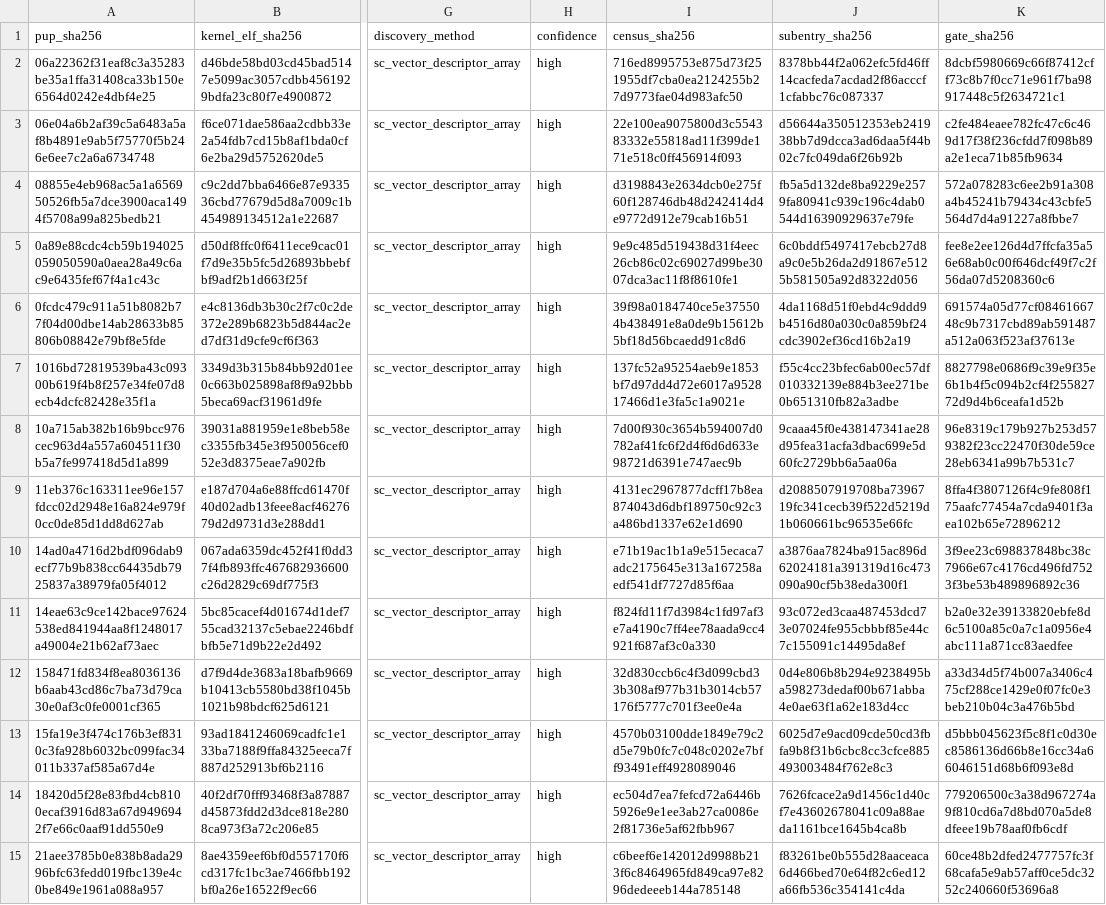
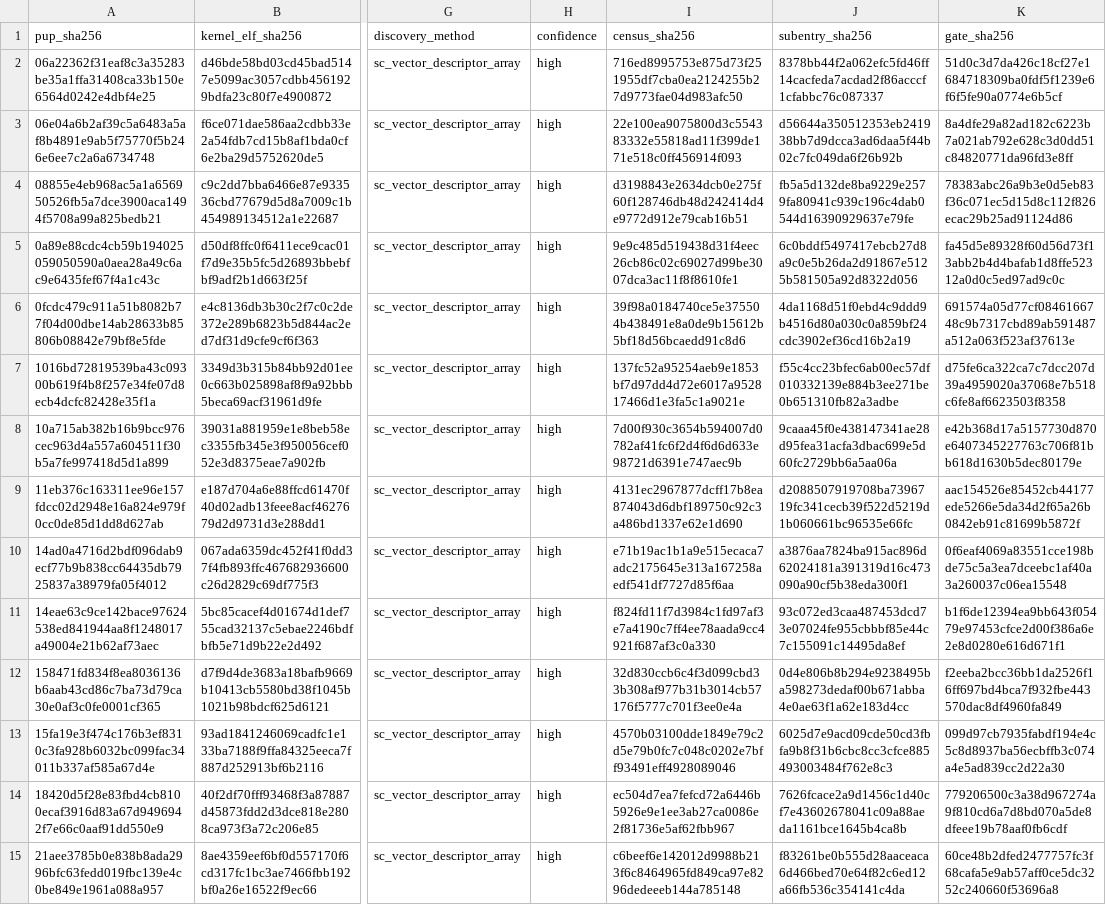
Before and after one commit to RoyalAce22/CellGov, a TSV file: docs/lv2/tables/kernel.tsv, drawn as a sheet; only a part is shown, gaps mark what is left out; the diff covers the shown part only; the diff names each change by its address in the sheet, - before the commit and + after, or states it on an @@ line.

Commit message:
docs(lv2): re-extract the capability gate rows with the classifier that follows entry thunks

```diff
--- a/docs/lv2/tables/kernel.tsv
+++ b/docs/lv2/tables/kernel.tsv
-K2 (gate_sha256): 8dcbf5980669c66f87412cff73c8b7f0cc71e961f7ba98917448c5f2634721c1
+K2 (gate_sha256): 51d0c3d7da426c18cf27e1684718309ba0fdf5f1239e6f6f5fe90a0774e6b5cf
-K3 (gate_sha256): c2fe484eaee782fc47c6c469d17f38f236cfdd7f098b89a2e1eca71b85fb9634
+K3 (gate_sha256): 8a4dfe29a82ad182c6223b7a021ab792e628c3d0dd51c84820771da96fd3e8ff
-K4 (gate_sha256): 572a078283c6ee2b91a308a4b45241b79434c43cbfe5564d7d4a91227a8fbbe7
+K4 (gate_sha256): 78383abc26a9b3e0d5eb83f36c071ec5d15d8c112f826ecac29b25ad91124d86
-K5 (gate_sha256): fee8e2ee126d4d7ffcfa35a56e68ab0c00f646dcf49f7c2f56da07d5208360c6
+K5 (gate_sha256): fa45d5e89328f60d56d73f13abb2b4d4bafab1d8ffe52312a0d0c5ed97ad9c0c
-K7 (gate_sha256): 8827798e0686f9c39e9f35e6b1b4f5c094b2cf4f25582772d9d4b6ceafa1d52b
+K7 (gate_sha256): d75fe6ca322ca7c7dcc207d39a4959020a37068e7b518c6fe8af6623503f8358
-K8 (gate_sha256): 96e8319c179b927b253d579382f23cc22470f30de59ce28eb6341a99b7b531c7
+K8 (gate_sha256): e42b368d17a5157730d870e6407345227763c706f81bb618d1630b5dec80179e
-K9 (gate_sha256): 8ffa4f3807126f4c9fe808f175aafc77454a7cda9401f3aea102b65e72896212
+K9 (gate_sha256): aac154526e85452cb44177ede5266e5da34d2f65a26b0842eb91c81699b5872f
-K10 (gate_sha256): 3f9ee23c698837848bc38c7966e67c4176cd496fd7523f3be53b489896892c36
+K10 (gate_sha256): 0f6eaf4069a83551cce198bde75c5a3ea7dceebc1af40a3a260037c06ea15548
-K11 (gate_sha256): b2a0e32e39133820ebfe8d6c5100a85c0a7c1a0956e4abc111a871cc83aedfee
+K11 (gate_sha256): b1f6de12394ea9bb643f05479e97453cfce2d00f386a6e2e8d0280e616d671f1
-K12 (gate_sha256): a33d34d5f74b007a3406c475cf288ce1429e0f07fc0e3beb210b04c3a476b5bd
+K12 (gate_sha256): f2eeba2bcc36bb1da2526f16ff697bd4bca7f932fbe443570dac8df4960fa849
-K13 (gate_sha256): d5bbb045623f5c8f1c0d30ec8586136d66b8e16cc34a66046151d68b6f093e8d
+K13 (gate_sha256): 099d97cb7935fabdf194e4c5c8d8937ba56ecbffb3c074a4e5ad839cc2d22a30
```
Also changed, not shown: 68 edited cells elsewhere in this file, 1 other file.
